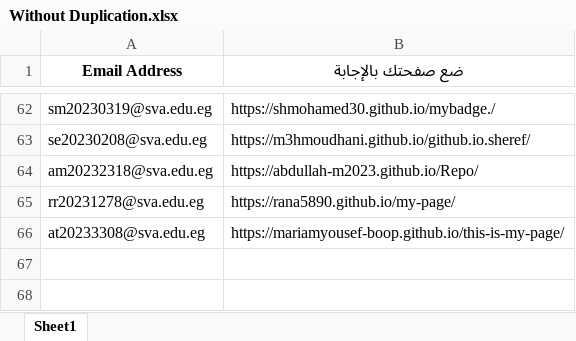
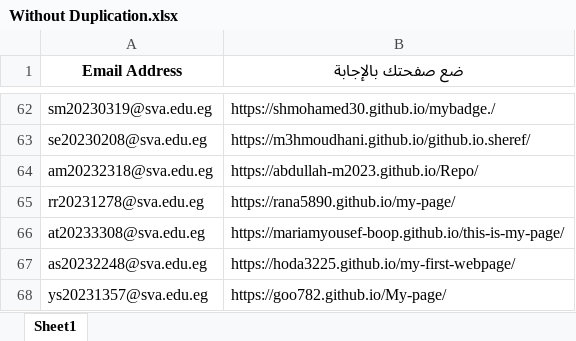
Before and after one commit to MZakaraia/MyWeRepo, an Excel workbook: Without Duplication.xlsx, sheet Sheet1, drawn as a sheet; only a part is shown, gaps mark what is left out; values as stored, in another font and other column widths than the file's, no borders; the diff names each change by its address in the sheet, - before the commit and + after, or states it on an @@ line.

```diff
--- a/Without Duplication.xlsx (sheet Sheet1)
+++ b/Without Duplication.xlsx (sheet Sheet1)
+row 67: as20232248@sva.edu.eg | https://hoda3225.github.io/my-first-webpage/
+row 68: ys20231357@sva.edu.eg | https://goo782.github.io/My-page/
```
Also changed, not shown: Records.xlsx, 3 other files.
